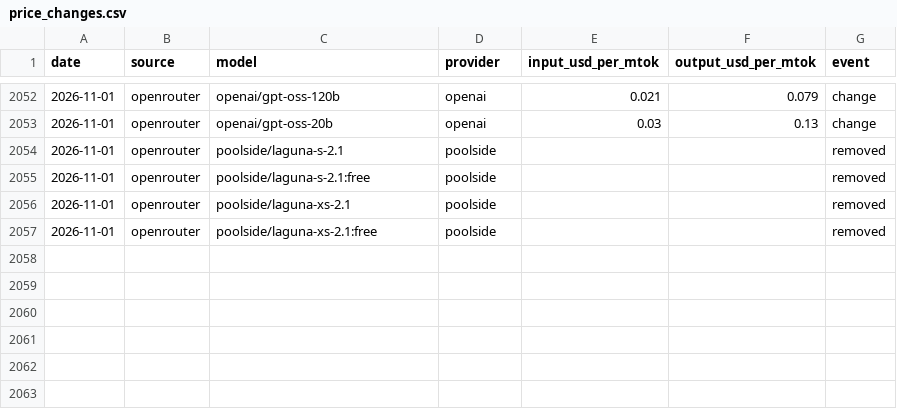
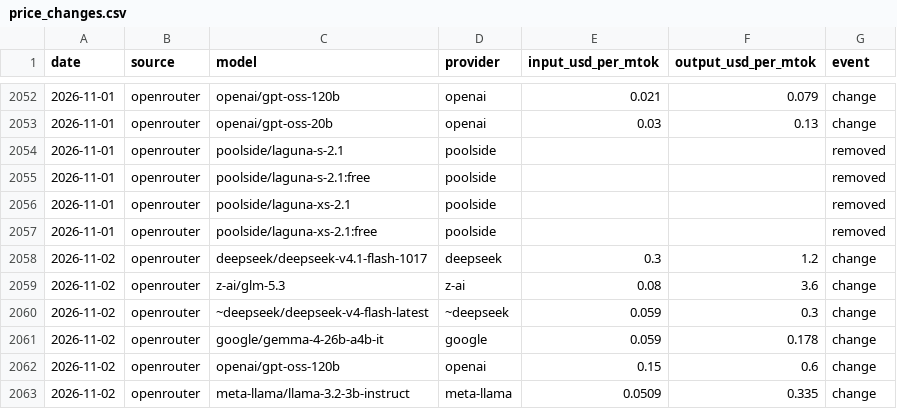
Before and after one commit to JamieCladeHo/myClaude-backup, a CSV file: docs/data/llm/price_changes.csv, drawn as a sheet; only a part is shown, gaps mark what is left out; the diff names each change by its address in the sheet, - before the commit and + after, or states it on an @@ line.

```diff
--- a/docs/data/llm/price_changes.csv
+++ b/docs/data/llm/price_changes.csv
+row 2058: 2026-11-02 | openrouter | deepseek/deepseek-v4.1-flash-1017 | deepseek | 0.3 | 1.2 | change
+row 2059: 2026-11-02 | openrouter | z-ai/glm-5.3 | z-ai | 0.08 | 3.6 | change
+row 2060: 2026-11-02 | openrouter | ~deepseek/deepseek-v4-flash-latest | ~deepseek | 0.059 | 0.3 | change
+row 2061: 2026-11-02 | openrouter | google/gemma-4-26b-a4b-it | google | 0.059 | 0.178 | change
+row 2062: 2026-11-02 | openrouter | openai/gpt-oss-120b | openai | 0.15 | 0.6 | change
+row 2063: 2026-11-02 | openrouter | meta-llama/llama-3.2-3b-instruct | meta-llama | 0.0509 | 0.335 | change
```
Also changed, not shown: docs/data/compute/cpu_generations.csv, docs/data/compute/cpu_index.csv, 3 other files.
